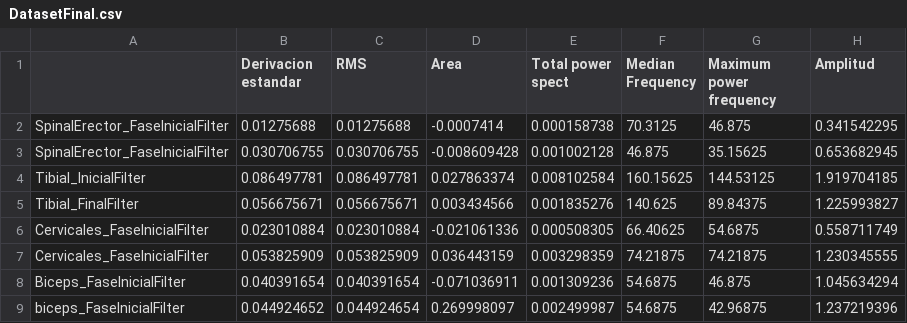
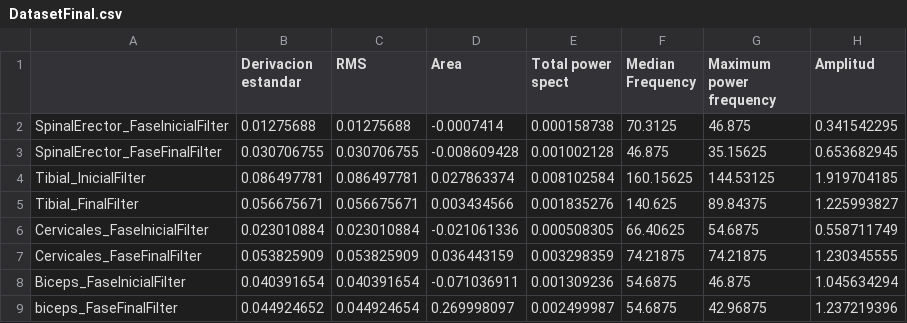
Before and after one commit to fruizg/Introduccion_de_senales, a CSV file: Software/ArchivosCSV/DatasetFinal.csv, drawn as a sheet.

Commit message:
Mejora dataset

```diff
--- a/Software/ArchivosCSV/DatasetFinal.csv
+++ b/Software/ArchivosCSV/DatasetFinal.csv
@@ -2,3 +2,3 @@
 SpinalErector_FaseInicialFilter,0.01275688,0.01275688,-0.0007414,0.000158738,70.3125,46.875,0.341542295
-SpinalErector_FaseInicialFilter,0.030706755,0.030706755,-0.008609428,0.001002128,46.875,35.15625,0.653682945
+SpinalErector_FaseFinalFilter,0.030706755,0.030706755,-0.008609428,0.001002128,46.875,35.15625,0.653682945
 Tibial_InicialFilter,0.086497781,0.086497781,0.027863374,0.008102584,160.15625,144.53125,1.919704185
@@ -6,4 +6,4 @@ Tibial_FinalFilter,0.056675671,0.056675671,0.003434566,0.001835276,140.625,89.84
 Cervicales_FaseInicialFilter,0.023010884,0.023010884,-0.021061336,0.000508305,66.40625,54.6875,0.558711749
-Cervicales_FaseInicialFilter,0.053825909,0.053825909,0.036443159,0.003298359,74.21875,74.21875,1.230345555
+Cervicales_FaseFinalFilter,0.053825909,0.053825909,0.036443159,0.003298359,74.21875,74.21875,1.230345555
 Biceps_FaseInicialFilter,0.040391654,0.040391654,-0.071036911,0.001309236,54.6875,46.875,1.045634294
-biceps_FaseInicialFilter,0.044924652,0.044924654,0.269998097,0.002499987,54.6875,42.96875,1.237219396
+biceps_FaseFinalFilter,0.044924652,0.044924654,0.269998097,0.002499987,54.6875,42.96875,1.237219396
```
